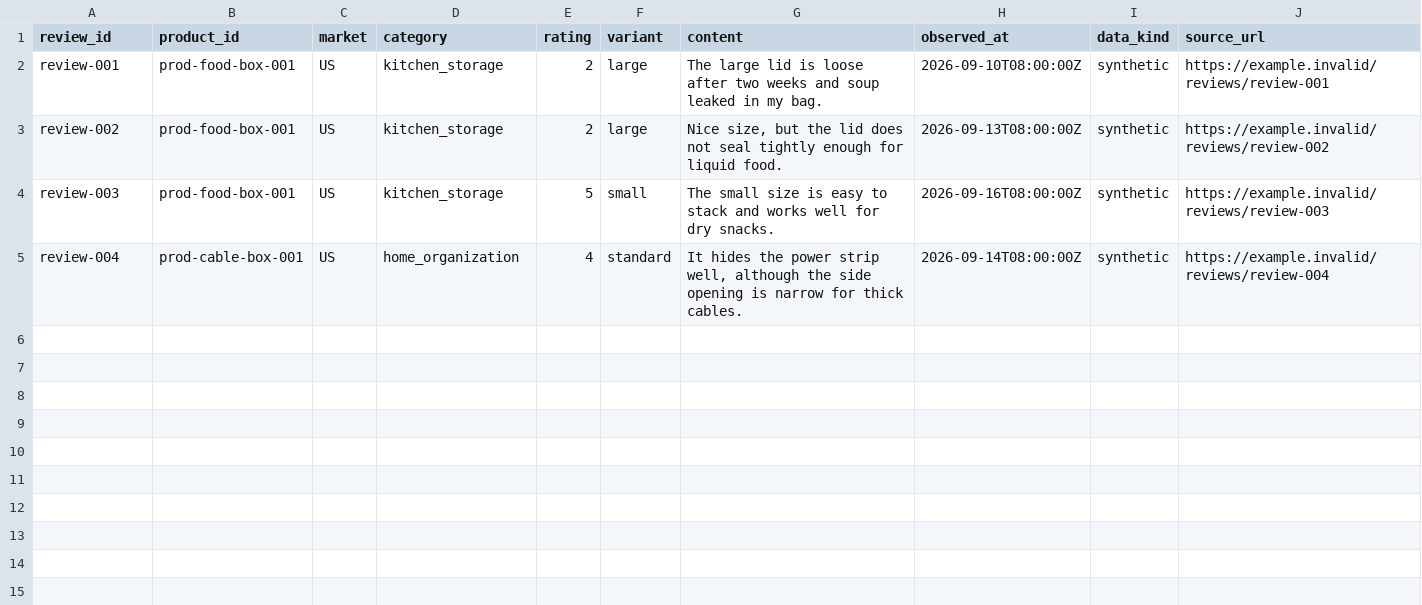
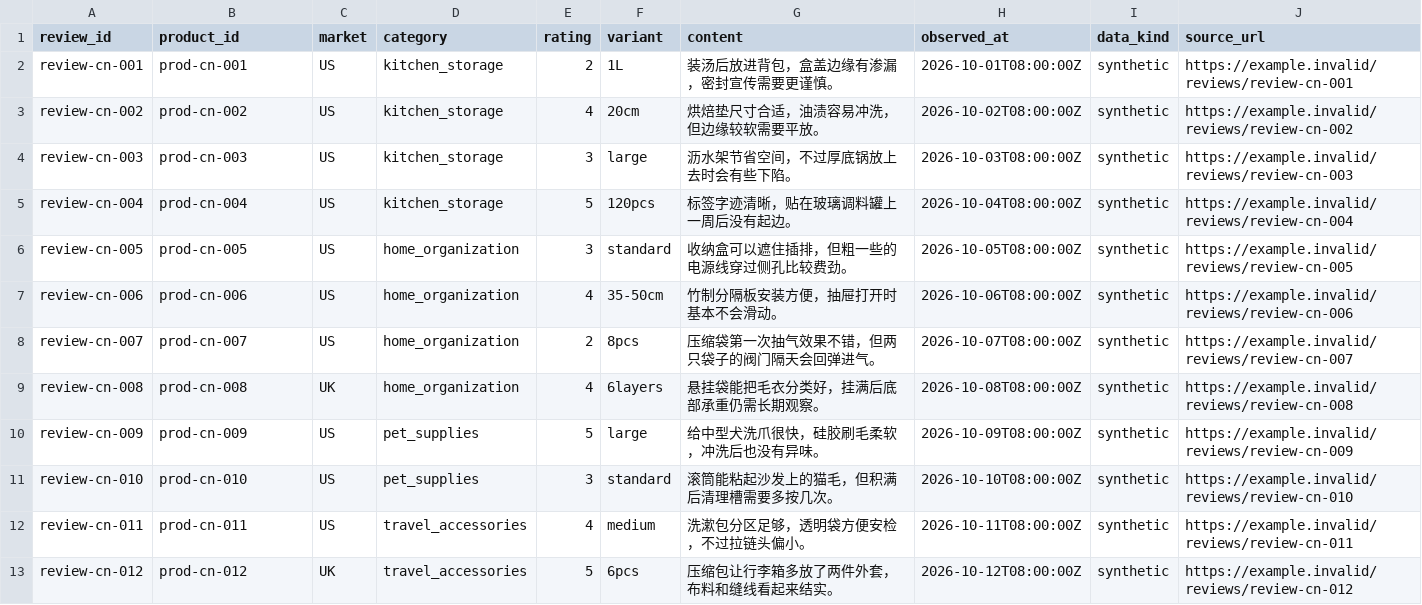
Before and after one commit to kingsjin001/product_selection, a CSV file: data/sample/reviews.csv, drawn as a sheet; only a part is shown; the diff covers the shown part only.

```diff
--- a/data/sample/reviews.csv
+++ b/data/sample/reviews.csv
@@ -1,5 +1,13 @@
 review_id,product_id,market,category,rating,variant,content,observed_at,data_kind,source_url
-review-001,prod-food-box-001,US,kitchen_storage,2,large,"The large lid is loose after two weeks and soup leaked in my bag.",2026-09-10T08:00:00Z,synthetic,https://example.invalid/reviews/review-001
-review-002,prod-food-box-001,US,kitchen_storage,2,large,"Nice size, but the lid does not seal tightly enough for liquid food.",2026-09-13T08:00:00Z,synthetic,https://example.invalid/reviews/review-002
-review-003,prod-food-box-001,US,kitchen_storage,5,small,"The small size is easy to stack and works well for dry snacks.",2026-09-16T08:00:00Z,synthetic,https://example.invalid/reviews/review-003
-review-004,prod-cable-box-001,US,home_organization,4,standard,"It hides the power strip well, although the side opening is narrow for thick cables.",2026-09-14T08:00:00Z,synthetic,https://example.invalid/reviews/review-004
+review-cn-001,prod-cn-001,US,kitchen_storage,2,1L,"装汤后放进背包，盒盖边缘有渗漏，密封宣传需要更谨慎。",2026-10-01T08:00:00Z,synthetic,https://example.invalid/reviews/review-cn-001
+review-cn-002,prod-cn-002,US,kitchen_storage,4,20cm,"烘焙垫尺寸合适，油渍容易冲洗，但边缘较软需要平放。",2026-10-02T08:00:00Z,synthetic,https://example.invalid/reviews/review-cn-002
+review-cn-003,prod-cn-003,US,kitchen_storage,3,large,"沥水架节省空间，不过厚底锅放上去时会有些下陷。",2026-10-03T08:00:00Z,synthetic,https://example.invalid/reviews/review-cn-003
+review-cn-004,prod-cn-004,US,kitchen_storage,5,120pcs,"标签字迹清晰，贴在玻璃调料罐上一周后没有起边。",2026-10-04T08:00:00Z,synthetic,https://example.invalid/reviews/review-cn-004
+review-cn-005,prod-cn-005,US,home_organization,3,standard,"收纳盒可以遮住插排，但粗一些的电源线穿过侧孔比较费劲。",2026-10-05T08:00:00Z,synthetic,https://example.invalid/reviews/review-cn-005
+review-cn-006,prod-cn-006,US,home_organization,4,35-50cm,"竹制分隔板安装方便，抽屉打开时基本不会滑动。",2026-10-06T08:00:00Z,synthetic,https://example.invalid/reviews/review-cn-006
+review-cn-007,prod-cn-007,US,home_organization,2,8pcs,"压缩袋第一次抽气效果不错，但两只袋子的阀门隔天会回弹进气。",2026-10-07T08:00:00Z,synthetic,https://example.invalid/reviews/review-cn-007
+review-cn-008,prod-cn-008,UK,home_organization,4,6layers,"悬挂袋能把毛衣分类好，挂满后底部承重仍需长期观察。",2026-10-08T08:00:00Z,synthetic,https://example.invalid/reviews/review-cn-008
+review-cn-009,prod-cn-009,US,pet_supplies,5,large,"给中型犬洗爪很快，硅胶刷毛柔软，冲洗后也没有异味。",2026-10-09T08:00:00Z,synthetic,https://example.invalid/reviews/review-cn-009
+review-cn-010,prod-cn-010,US,pet_supplies,3,standard,"滚筒能粘起沙发上的猫毛，但积满后清理槽需要多按几次。",2026-10-10T08:00:00Z,synthetic,https://example.invalid/reviews/review-cn-010
+review-cn-011,prod-cn-011,US,travel_accessories,4,medium,"洗漱包分区足够，透明袋方便安检，不过拉链头偏小。",2026-10-11T08:00:00Z,synthetic,https://example.invalid/reviews/review-cn-011
+review-cn-012,prod-cn-012,UK,travel_accessories,5,6pcs,"压缩包让行李箱多放了两件外套，布料和缝线看起来结实。",2026-10-12T08:00:00Z,synthetic,https://example.invalid/reviews/review-cn-012
```
Also changed, not shown: 8 added rows elsewhere in this file, data/sample/products.csv, 22 other files.
